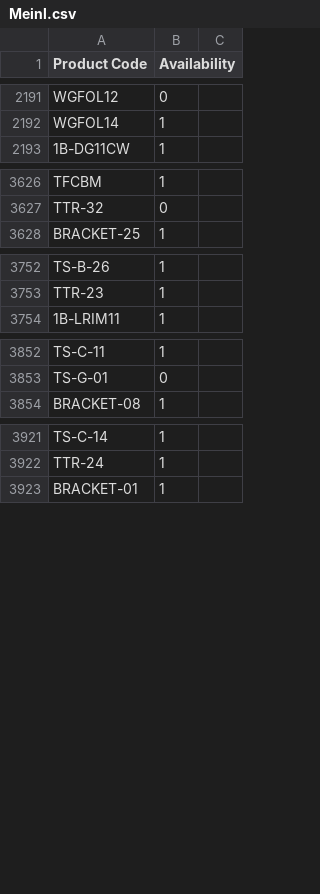
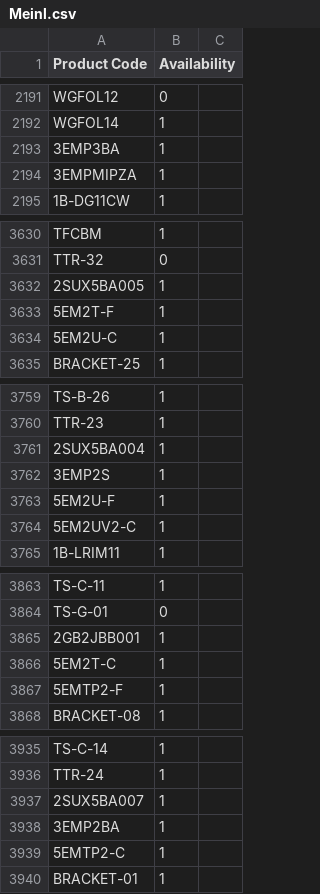
Before and after one commit to AlL4music/Imusic, a CSV file: Meinl.csv, drawn as a sheet; only a part is shown, gaps mark what is left out; the diff covers the shown part only; the diff names each change by its address in the sheet, - before the commit and + after, or states it on an @@ line.

```diff
--- a/Meinl.csv
+++ b/Meinl.csv
+row 2193: 3EMP3BA | 1
+row 2194: 3EMPMIPZA | 1
+row 3632: 2SUX5BA005 | 1
+row 3633: 5EM2T-F | 1
+row 3634: 5EM2U-C | 1
+row 3761: 2SUX5BA004 | 1
+row 3762: 3EMP2S | 1
+row 3763: 5EM2U-F | 1
+row 3764: 5EM2UV2-C | 1
+row 3865: 2GB2JBB001 | 1
+row 3866: 5EM2T-C | 1
+row 3867: 5EMTP2-F | 1
+row 3937: 2SUX5BA007 | 1
+row 3938: 3EMP2BA | 1
+row 3939: 5EMTP2-C | 1
```
Also changed, not shown: 5 added rows, 1 moved row and 13 edited cells elsewhere in this file, Ibanez.csv, Ortega.csv, 1 other file.
